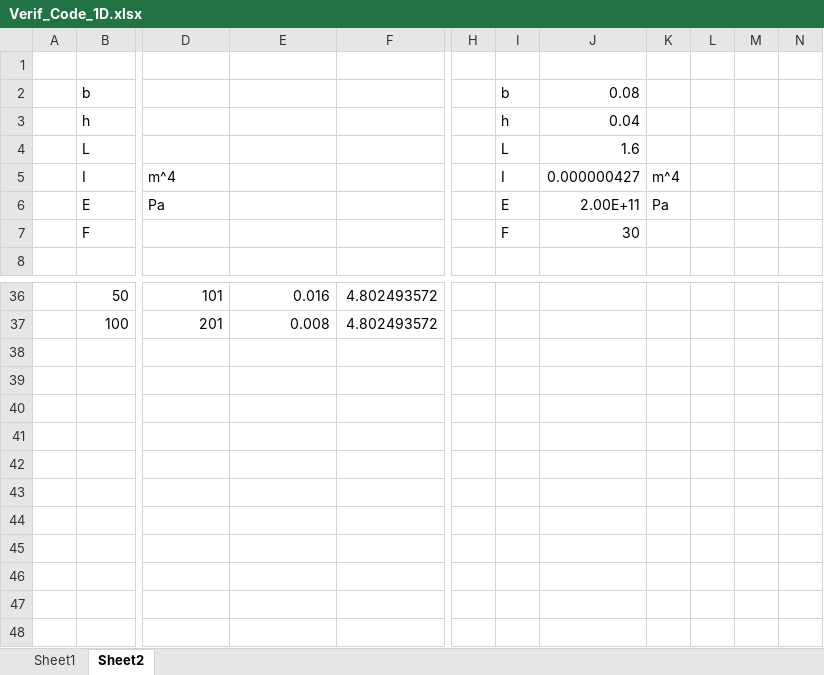
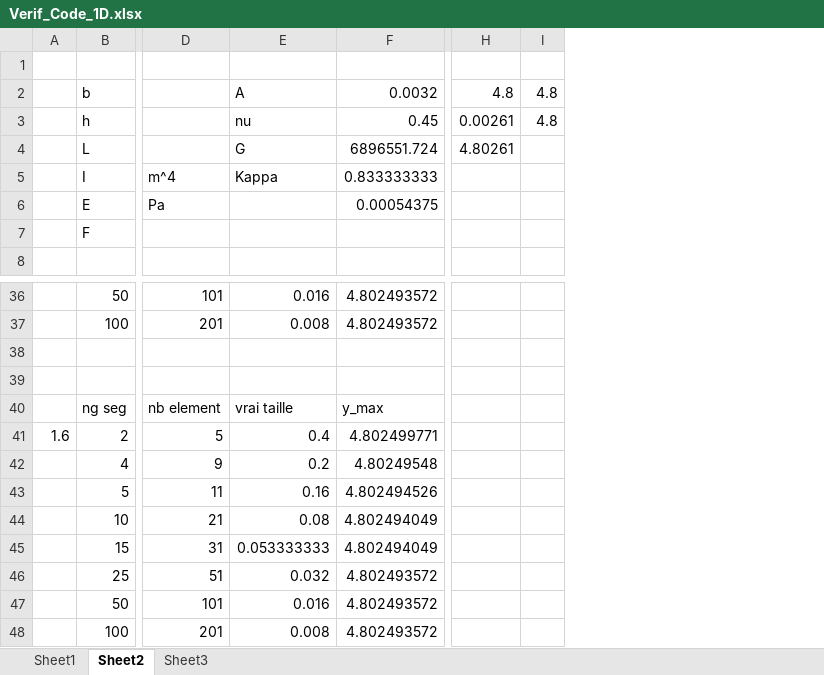
Before and after one commit to GauthierBRUNEL/MEC8211_projet, an Excel workbook: data/Verif_Code_1D.xlsx, sheet Sheet2, drawn as a sheet; only a part is shown, gaps mark what is left out; values as stored, in another font and other column widths than the file's, no borders; charts and pictures not drawn; removed rows and columns are numbered as before the commit, all else as after; rows hold the shown columns only; the diff covers the shown part only; the diff names each change by its address in the sheet, - before the commit and + after, or states it on an @@ line.

```diff
--- a/data/Verif_Code_1D.xlsx (sheet Sheet2)
+++ b/data/Verif_Code_1D.xlsx (sheet Sheet2)
+sheet tab: Sheet3
-column H, empty
-column I, rows 2-7: b | h | L | I | E | F
-column J, rows 2-7: 0.08 | 0.04 | 1.6 | 0.000000427 | 2.00E+11 | 30
-column K, rows 5-6: m^4 | Pa
-column L, empty
-column M, empty
-column N, empty
+column H, rows 2-4: 4.8 | 0.00261 | 4.80261
+column I, rows 2-3: 4.8 | 4.8
-E2: (empty)
+E2: A
-F2: (empty)
+F2: 0.0032
-E3: (empty)
+E3: nu
-F3: (empty)
+F3: 0.45
-E4: (empty)
+E4: G
-F4: (empty)
+F4: 6896551.724
-E5: (empty)
+E5: Kappa
-F5: (empty)
+F5: 0.833333333
-F6: (empty)
+F6: 0.00054375
+row 38: (empty)
+row 39: (empty)
+row 40:  | ng seg | nb element | vrai taille | y_max
+row 41: 1.6 | 2 | 5 | 0.4 | 4.802499771
+row 42:  | 4 | 9 | 0.2 | 4.80249548
+row 43:  | 5 | 11 | 0.16 | 4.802494526
+row 44:  | 10 | 21 | 0.08 | 4.802494049
+row 45:  | 15 | 31 | 0.053333333 | 4.802494049
+row 46:  | 25 | 51 | 0.032 | 4.802493572
+row 47:  | 50 | 101 | 0.016 | 4.802493572
+row 48:  | 100 | 201 | 0.008 | 4.802493572
```
Also changed, not shown: 11 edited cells elsewhere in this sheet, charts or pictures, 22 other files.
